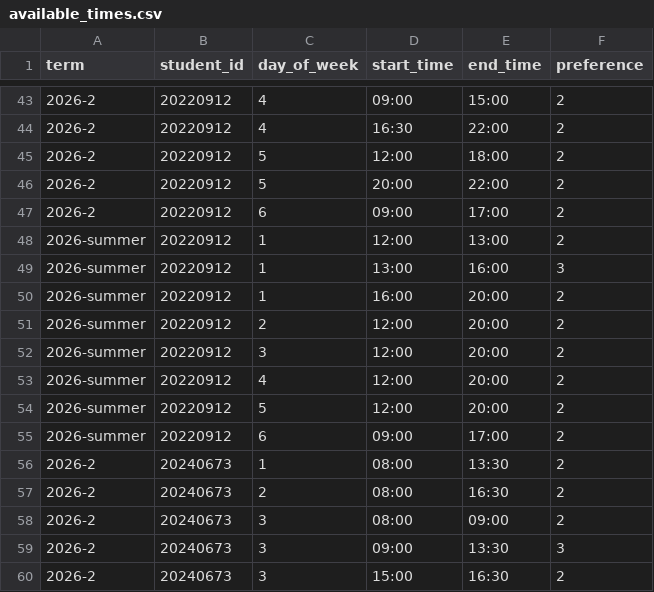
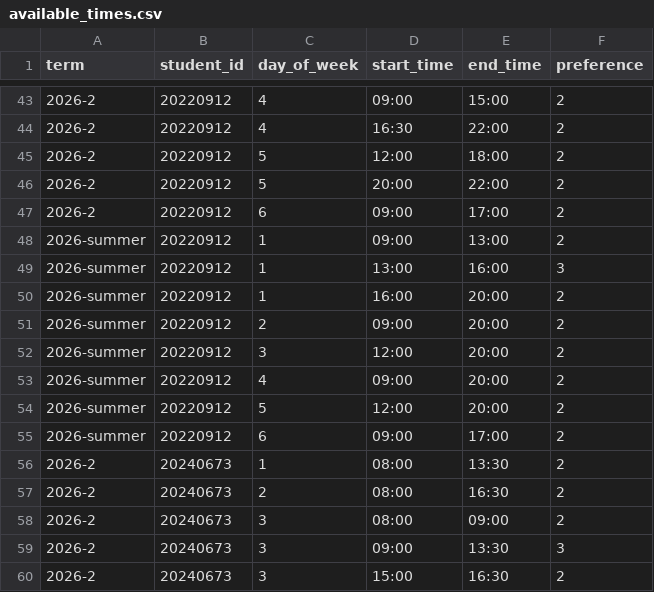
Before and after one commit to sg-beaver/stream, a CSV file: backend/scripts/seed_data/available_times.csv, drawn as a sheet; only a part is shown, gaps mark what is left out.

```diff
--- a/backend/scripts/seed_data/available_times.csv
+++ b/backend/scripts/seed_data/available_times.csv
@@ -47,8 +47,8 @@ term,student_id,day_of_week,start_time,end_time,preference
 2026-2,20220912,6,09:00,17:00,2
-2026-summer,20220912,1,12:00,13:00,2
+2026-summer,20220912,1,09:00,13:00,2
 2026-summer,20220912,1,13:00,16:00,3
 2026-summer,20220912,1,16:00,20:00,2
-2026-summer,20220912,2,12:00,20:00,2
+2026-summer,20220912,2,09:00,20:00,2
 2026-summer,20220912,3,12:00,20:00,2
-2026-summer,20220912,4,12:00,20:00,2
+2026-summer,20220912,4,09:00,20:00,2
 2026-summer,20220912,5,12:00,20:00,2
```
Also changed, not shown: backend/scripts/seed_data/class_times.csv, 1 other file.
